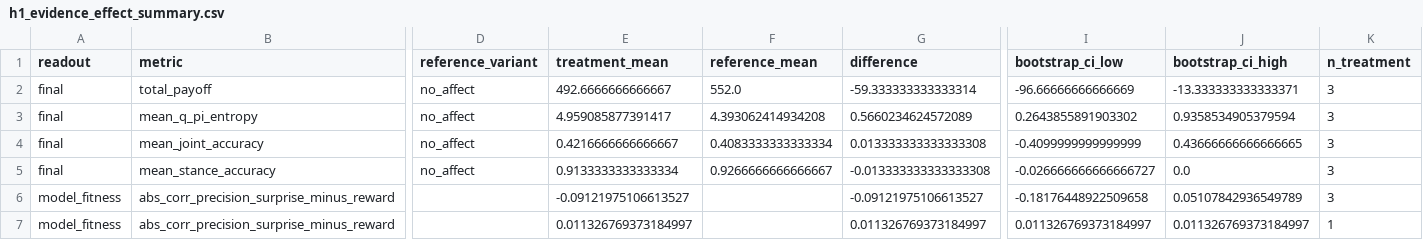
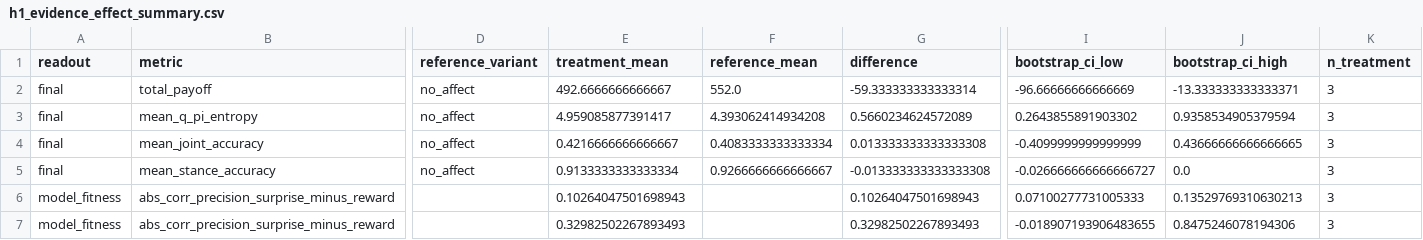
Before and after one commit to har5h1l/affect_aif, a CSV file: docs/paper/manuscript/source_tables/postfix_smoke_20260528/h1_evidence_effect_summary.csv, drawn as a sheet; only a part is shown, gaps mark what is left out; the diff names each change by its address in the sheet, - before the commit and + after, or states it on an @@ line.

```diff
--- a/docs/paper/manuscript/source_tables/postfix_smoke_20260528/h1_evidence_effect_summary.csv
+++ b/docs/paper/manuscript/source_tables/postfix_smoke_20260528/h1_evidence_effect_summary.csv
-E6 (treatment_mean): -0.09121975106613527
+E6 (treatment_mean): 0.10264047501698943
-G6 (difference): -0.09121975106613527
+G6 (difference): 0.10264047501698943
-I6 (bootstrap_ci_low): -0.18176448922509658
+I6 (bootstrap_ci_low): 0.07100277731005333
-J6 (bootstrap_ci_high): 0.05107842936549789
+J6 (bootstrap_ci_high): 0.13529769310630213
-E7 (treatment_mean): 0.011326769373184997
+E7 (treatment_mean): 0.32982502267893493
-G7 (difference): 0.011326769373184997
+G7 (difference): 0.32982502267893493
-I7 (bootstrap_ci_low): 0.011326769373184997
+I7 (bootstrap_ci_low): -0.018907193906483655
-J7 (bootstrap_ci_high): 0.011326769373184997
+J7 (bootstrap_ci_high): 0.8475246078194306
-K7 (n_treatment): 1
+K7 (n_treatment): 3
```
Also changed, not shown: docs/paper/manuscript/source_tables/postfix_smoke_20260528/h1_model_fitness_correlation_summary.csv.
